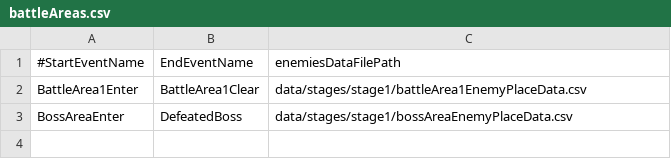
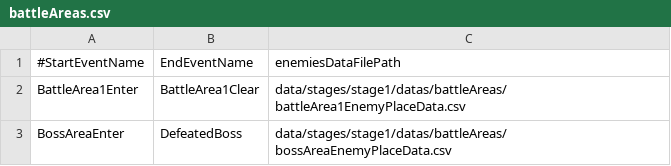
Before and after one commit to Tiger5286/WinterGame_2026, a CSV file: Project/data/stages/stage1/datas/battleAreas.csv, drawn as a sheet.

```diff
--- a/Project/data/stages/stage1/datas/battleAreas.csv
+++ b/Project/data/stages/stage1/datas/battleAreas.csv
@@ -1,3 +1,3 @@
 #StartEventName,EndEventName,enemiesDataFilePath
-BattleArea1Enter,BattleArea1Clear,data/stages/stage1/battleArea1EnemyPlaceData.csv
-BossAreaEnter,DefeatedBoss,data/stages/stage1/bossAreaEnemyPlaceData.csv
+BattleArea1Enter,BattleArea1Clear,data/stages/stage1/datas/battleAreas/battleArea1EnemyPlaceData.csv
+BossAreaEnter,DefeatedBoss,data/stages/stage1/datas/battleAreas/bossAreaEnemyPlaceData.csv
```
Also changed, not shown: 3 other files.
